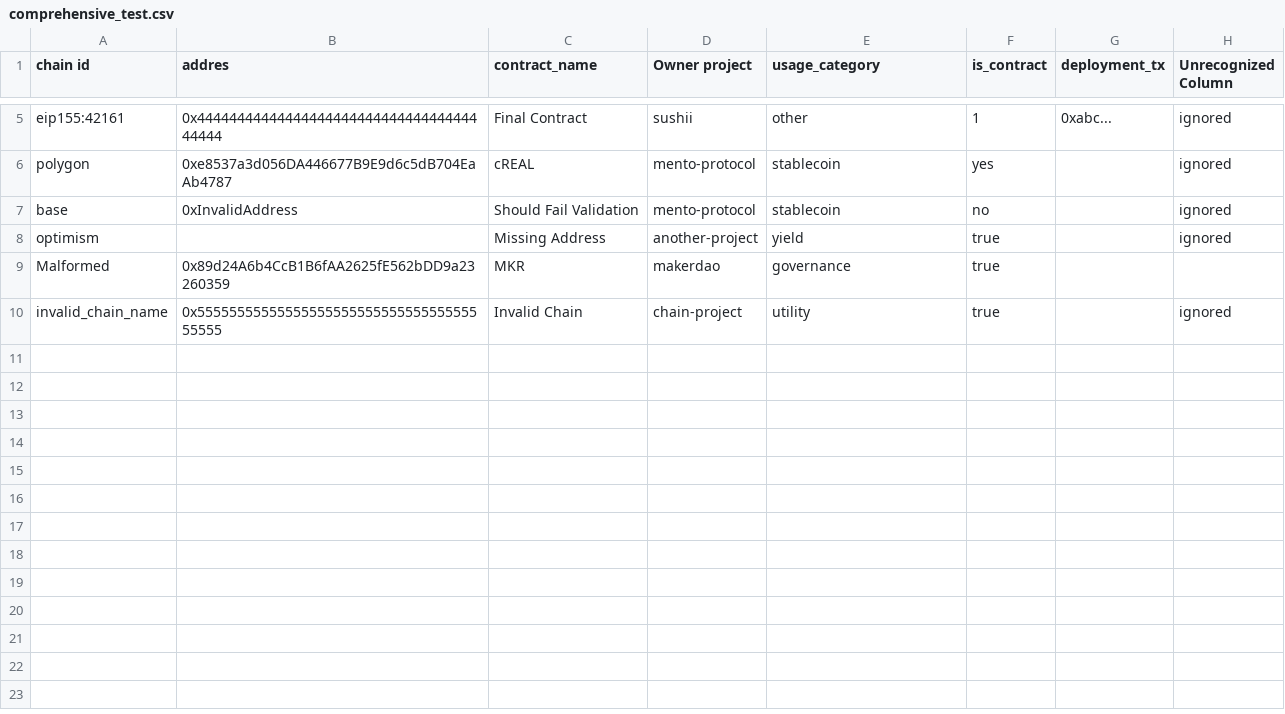
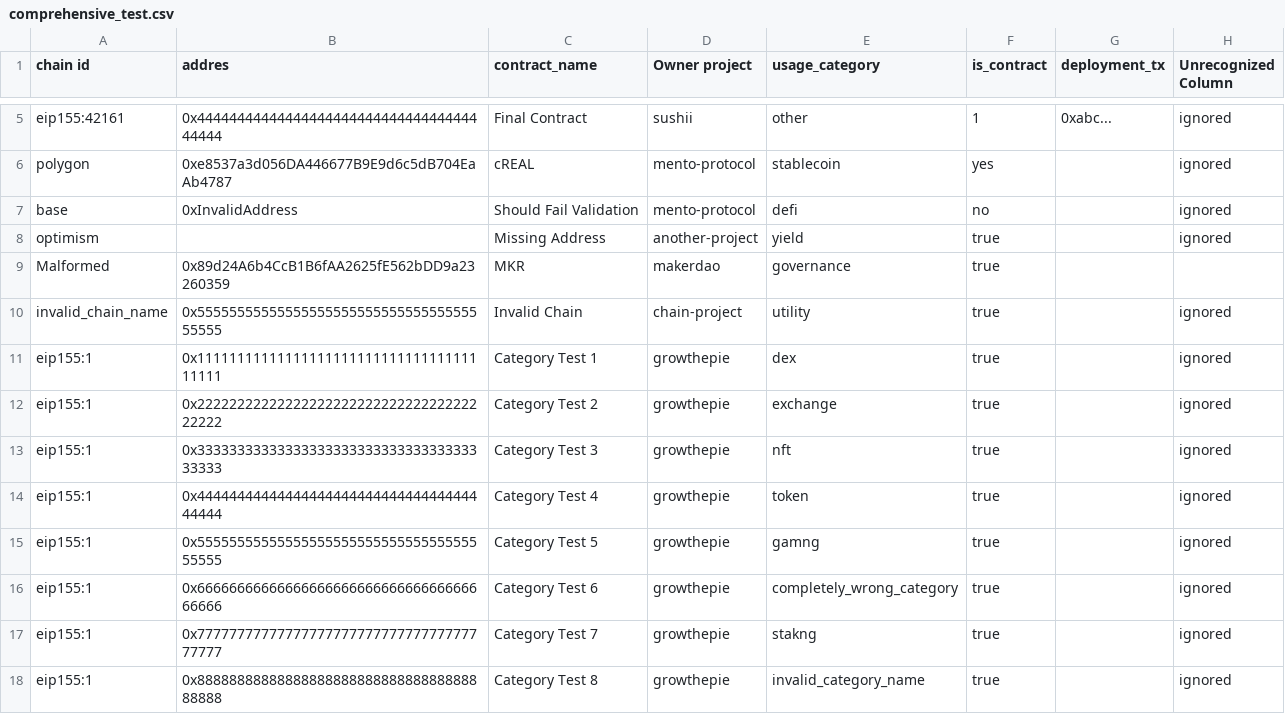
Before and after one commit to lorenz234/oli-frontend, a CSV file: public/test-csvs/comprehensive_test.csv, drawn as a sheet; only a part is shown, gaps mark what is left out; the diff names each change by its address in the sheet, - before the commit and + after, or states it on an @@ line.

Commit message:
Implement category validation and alias conversion in bulk attestation process
- Added comprehensive validation for `usage_category` in the BulkAttestationForm, including smart suggestions for common aliases and typos.
- Enhanced CSV parsing to automatically convert recognized category aliases and provide warnings for invalid categories.
- Updated README-BulkAttest-Instructions.md to include new category validation features and examples.
- Introduced category validation utility functions to streamline the validation process and improve user feedback during CSV imports.

```diff
--- a/public/test-csvs/comprehensive_test.csv
+++ b/public/test-csvs/comprehensive_test.csv
-E7 (usage_category): stablecoin
+E7 (usage_category): defi
+row 11: eip155:1 | 0x1111111111111111111111111111111111111111 | Category Test 1 | growthepie | dex | true |  | ignored
+row 12: eip155:1 | 0x2222222222222222222222222222222222222222 | Category Test 2 | growthepie | exchange | true |  | ignored
+row 13: eip155:1 | 0x3333333333333333333333333333333333333333 | Category Test 3 | growthepie | nft | true |  | ignored
+row 14: eip155:1 | 0x4444444444444444444444444444444444444444 | Category Test 4 | growthepie | token | true |  | ignored
+row 15: eip155:1 | 0x5555555555555555555555555555555555555555 | Category Test 5 | growthepie | gamng | true |  | ignored
+row 16: eip155:1 | 0x6666666666666666666666666666666666666666 | Category Test 6 | growthepie | completely_wrong_category | true |  | ignored
+row 17: eip155:1 | 0x7777777777777777777777777777777777777777 | Category Test 7 | growthepie | stakng | true |  | ignored
+row 18: eip155:1 | 0x8888888888888888888888888888888888888888 | Category Test 8 | growthepie | invalid_category_name | true |  | ignored
```
Also changed, not shown: 7 other files.
